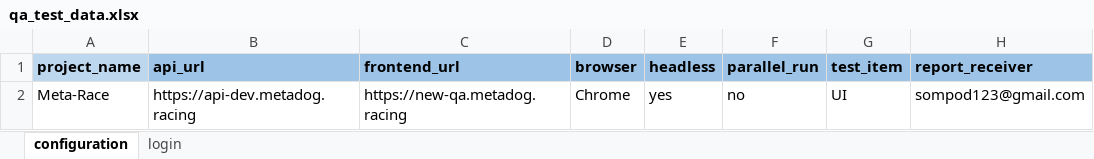
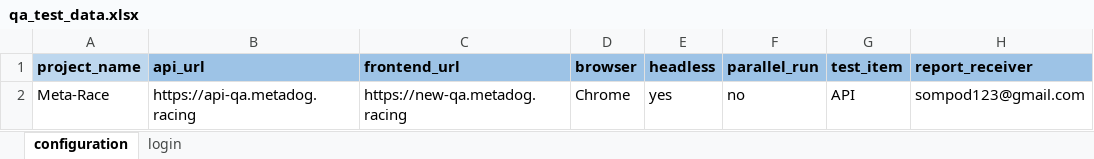
Before and after one commit to sompodsign/Python-selenium-test-template, an Excel workbook: test_data/qa_test_data.xlsx, sheet configuration, drawn as a sheet; values as stored, in another font and other column widths than the file's, no borders; the diff names each change by its address in the sheet, - before the commit and + after, or states it on an @@ line.

```diff
--- a/test_data/qa_test_data.xlsx (sheet configuration)
+++ b/test_data/qa_test_data.xlsx (sheet configuration)
-B2 (api_url): https://api-dev.metadog.racing
+B2 (api_url): https://api-qa.metadog.racing
-G2 (test_item): UI
+G2 (test_item): API
```
Also changed, not shown: 22 other files.
